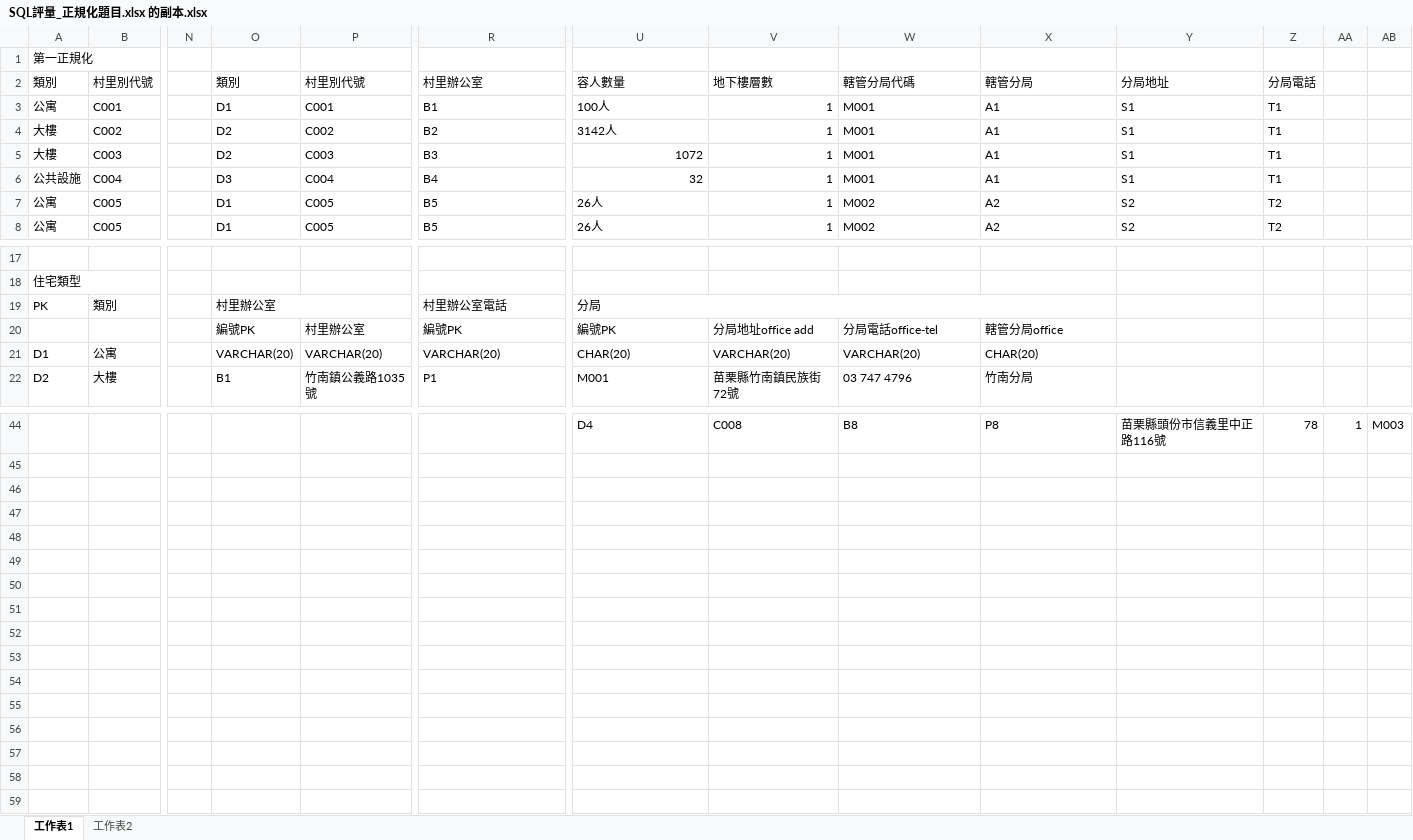
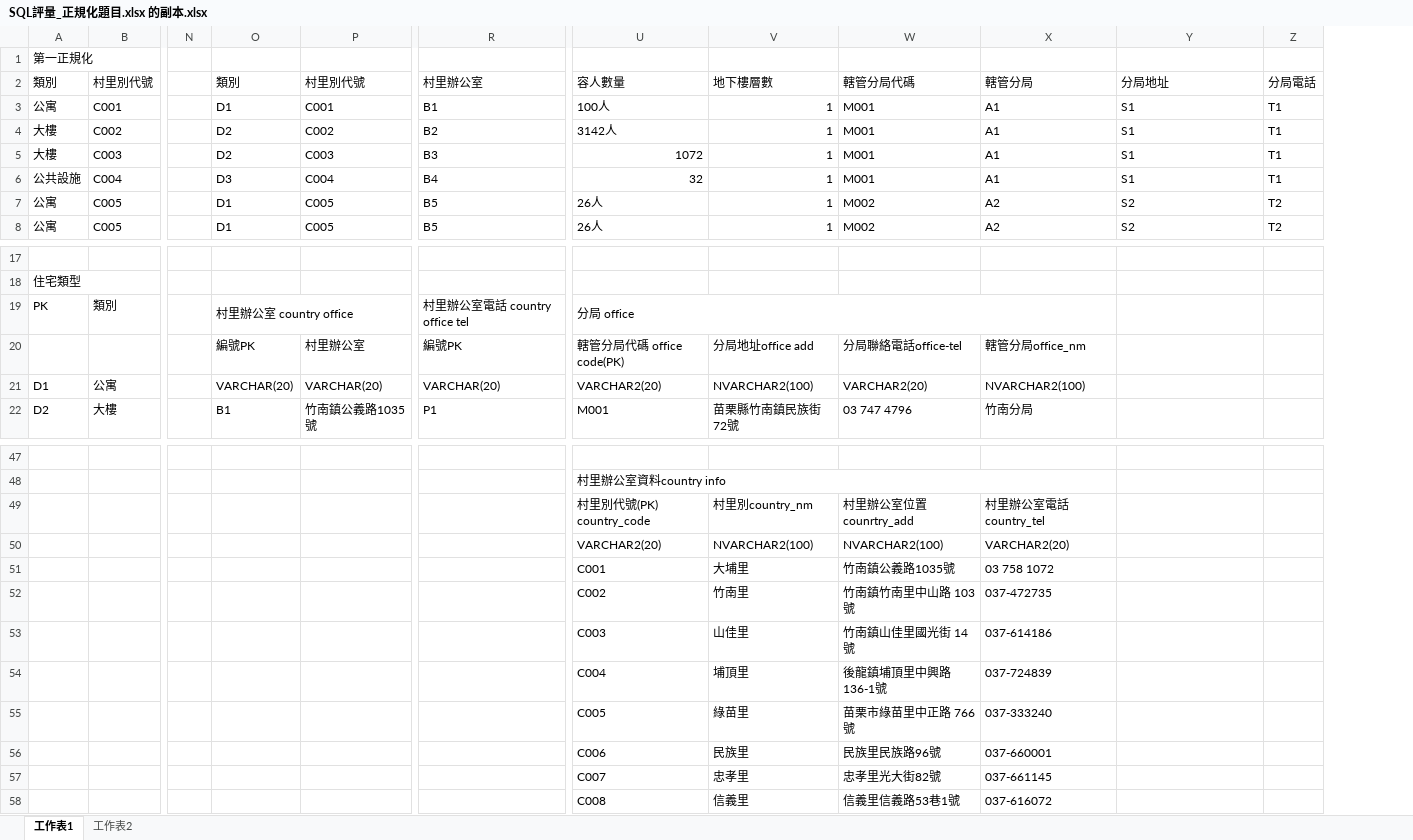
Before and after one commit to zhenzhen-chiang/git_upload, an Excel workbook: SQL/SQL評量_正規化題目.xlsx 的副本.xlsx, sheet 工作表1, drawn as a sheet; only a part is shown, gaps mark what is left out; values as stored, in another font and other column widths than the file's, no cell formats; removed rows and columns are numbered as before the commit, all else as after; rows hold the shown columns only; the diff covers the shown part only; the diff names each change by its address in the sheet, - before the commit and + after, or states it on an @@ line.

```diff
--- a/SQL/SQL評量_正規化題目.xlsx 的副本.xlsx (sheet 工作表1)
+++ b/SQL/SQL評量_正規化題目.xlsx 的副本.xlsx (sheet 工作表1)
-column AA, row 44: 1
-column AB, row 44: M003
-O19: 村里辦公室
+O19: 村里辦公室 country office
-R19: 村里辦公室電話
+R19: 村里辦公室電話 country office tel
-U19: 分局
+U19: 分局 office
-U20: 編號PK
+U20: 轄管分局代碼 office code(PK)
-W20: 分局電話office-tel
+W20: 分局聯絡電話office-tel
-X20: 轄管分局office
+X20: 轄管分局office_nm
-U21: CHAR(20)
+U21: VARCHAR2(20)
-V21: VARCHAR(20)
+V21: NVARCHAR2(100)
-W21: VARCHAR(20)
+W21: VARCHAR2(20)
-X21: CHAR(20)
+X21: NVARCHAR2(100)
-row 47:  |  |  |  |  |  | D4 | C008 | B8 | P8 | 苗栗縣頭份市信義里中正路116號 | 78 | 1 | M003
+row 47: (empty)
+row 48:  |  |  |  |  |  | 村里辦公室資料country info
+row 49:  |  |  |  |  |  | 村里別代號(PK) country_code | 村里別country_nm | 村里辦公室位置counrtry_add | 村里辦公室電話country_tel
+row 50:  |  |  |  |  |  | VARCHAR2(20) | NVARCHAR2(100) | NVARCHAR2(100) | VARCHAR2(20)
+row 51:  |  |  |  |  |  | C001 | 大埔里 | 竹南鎮公義路1035號 | 03 758 1072
+row 52:  |  |  |  |  |  | C002 | 竹南里 | 竹南鎮竹南里中山路 103 號 | 037-472735
+row 53:  |  |  |  |  |  | C003 | 山佳里 | 竹南鎮山佳里國光街 14 號 | 037-614186
+row 54:  |  |  |  |  |  | C004 | 埔頂里 | 後龍鎮埔頂里中興路136-1號 | 037-724839
+row 55:  |  |  |  |  |  | C005 | 綠苗里 | 苗栗市綠苗里中正路 766 號 | 037-333240
+row 56:  |  |  |  |  |  | C006 | 民族里 | 民族里民族路96號 | 037-660001
+row 57:  |  |  |  |  |  | C007 | 忠孝里 | 忠孝里光大街82號 | 037-661145
+row 58:  |  |  |  |  |  | C008 | 信義里 | 信義里信義路53巷1號 | 037-616072
```
Also changed, not shown: 12 added rows, 9 removed rows and 17 edited cells elsewhere in this sheet, cell formats, 4 other files.
